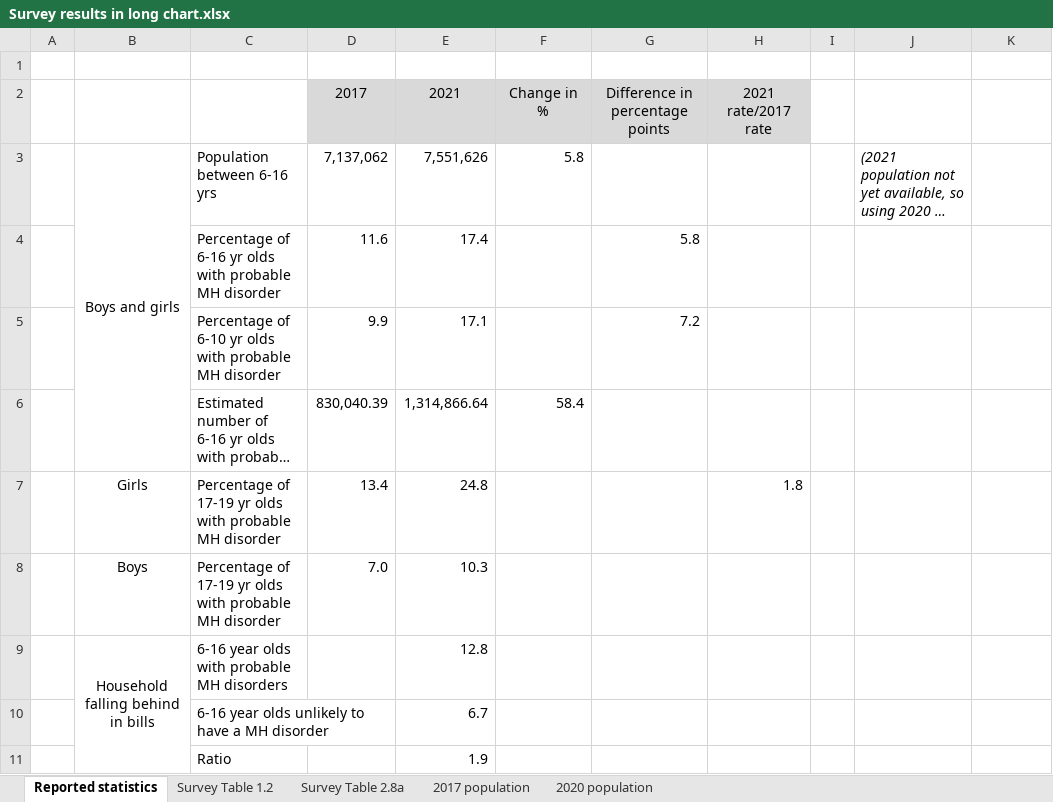
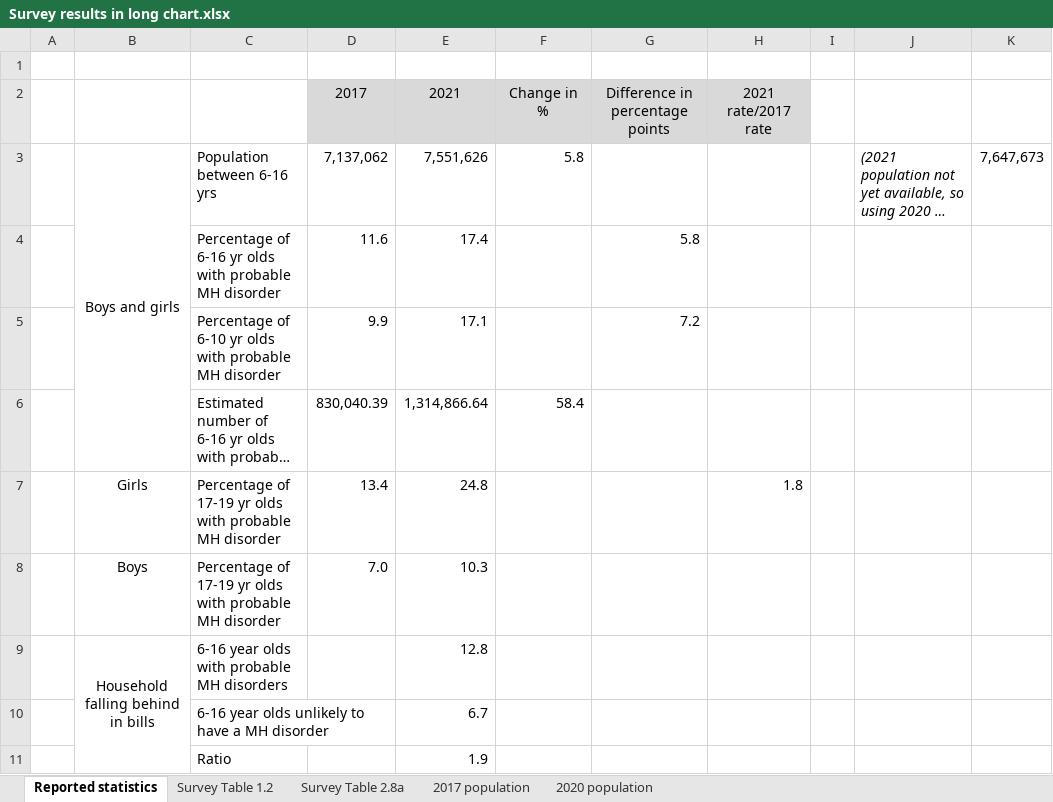
Before and after one commit to HFAnalyticsLab/MH-services-long-chart, an Excel workbook: QA documents/Survey results in long chart.xlsx, sheet Reported statistics, drawn as a sheet; long unchanged cells end in …; values as stored, in another font and other column widths than the file's, no borders; the diff names each change by its address in the sheet, - before the commit and + after, or states it on an @@ line.

```diff
--- a/QA documents/Survey results in long chart.xlsx (sheet Reported statistics)
+++ b/QA documents/Survey results in long chart.xlsx (sheet Reported statistics)
-K3: (empty)
+K3: 7,647,673
```
Also changed, not shown: QA documents/Waiting time statistics for FY 201920.xlsx, 2 other files.
